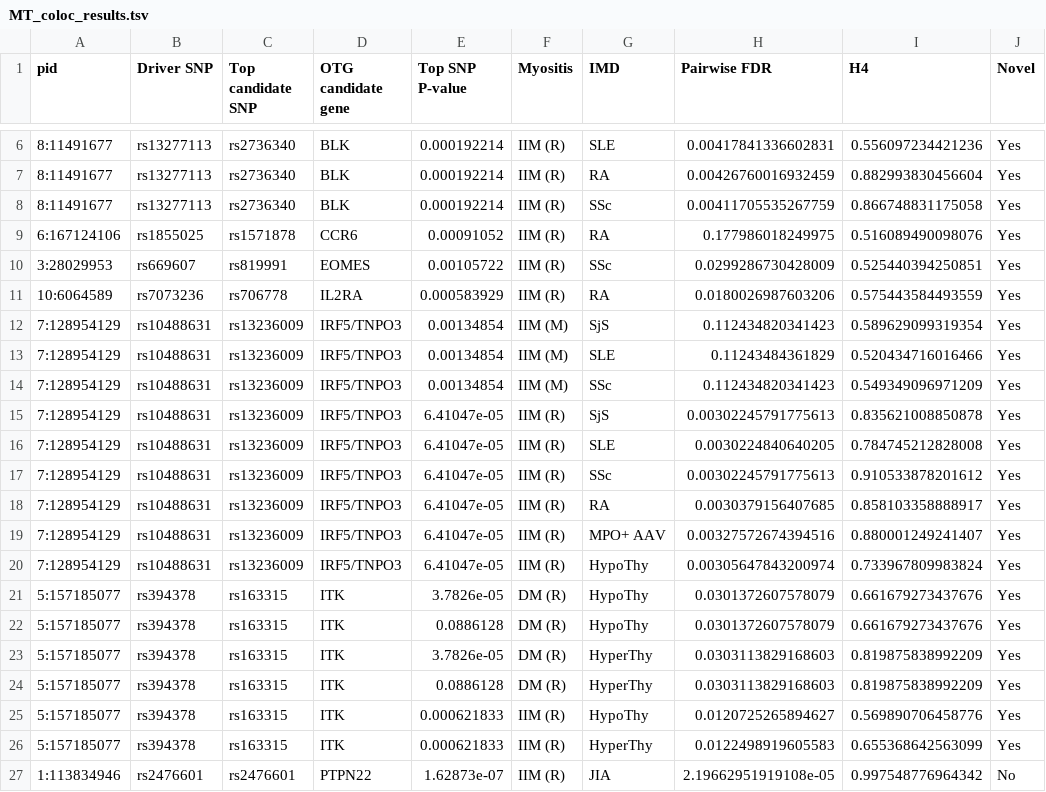
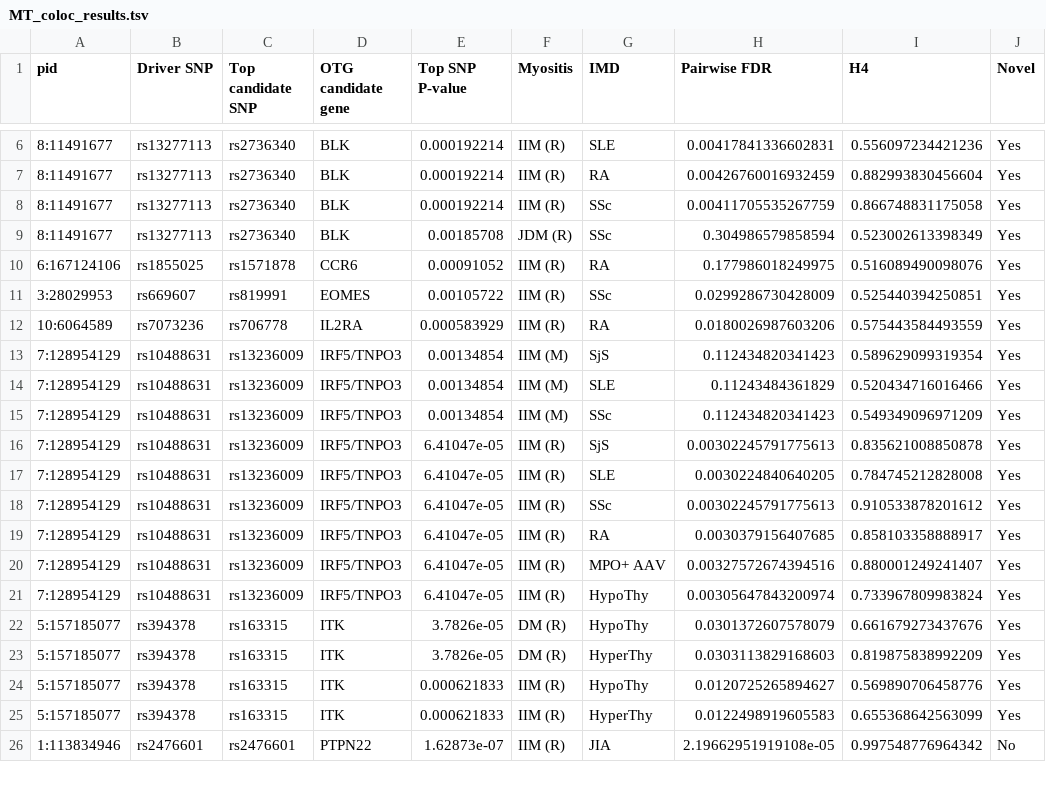
Before and after one commit to GRealesM/myositis-IMD, a TSV file: tables/MT_coloc_results.tsv, drawn as a sheet; only a part is shown, gaps mark what is left out.

Commit message:
updated mt

```diff
--- a/tables/MT_coloc_results.tsv
+++ b/tables/MT_coloc_results.tsv
@@ -8,2 +8,3 @@ pid	Driver SNP	Top candidate SNP	OTG candidate gene	Top SNP P-value	Myositis	IMD
 8:11491677	rs13277113	rs2736340	BLK	0.000192214	IIM (R)	SSc	0.00411705535267759	0.866748831175058	Yes
+8:11491677	rs13277113	rs2736340	BLK	0.00185708	JDM (R)	SSc	0.304986579858594	0.523002613398349	Yes
 6:167124106	rs1855025	rs1571878	CCR6	0.00091052	IIM (R)	RA	0.177986018249975	0.516089490098076	Yes
@@ -21,5 +22,3 @@ pid	Driver SNP	Top candidate SNP	OTG candidate gene	Top SNP P-value	Myositis	IMD
 5:157185077	rs394378	rs163315	ITK	3.7826e-05	DM (R)	HypoThy	0.0301372607578079	0.661679273437676	Yes
-5:157185077	rs394378	rs163315	ITK	0.0886128	DM (R)	HypoThy	0.0301372607578079	0.661679273437676	Yes
 5:157185077	rs394378	rs163315	ITK	3.7826e-05	DM (R)	HyperThy	0.0303113829168603	0.819875838992209	Yes
-5:157185077	rs394378	rs163315	ITK	0.0886128	DM (R)	HyperThy	0.0303113829168603	0.819875838992209	Yes
 5:157185077	rs394378	rs163315	ITK	0.000621833	IIM (R)	HypoThy	0.0120725265894627	0.569890706458776	Yes
```
